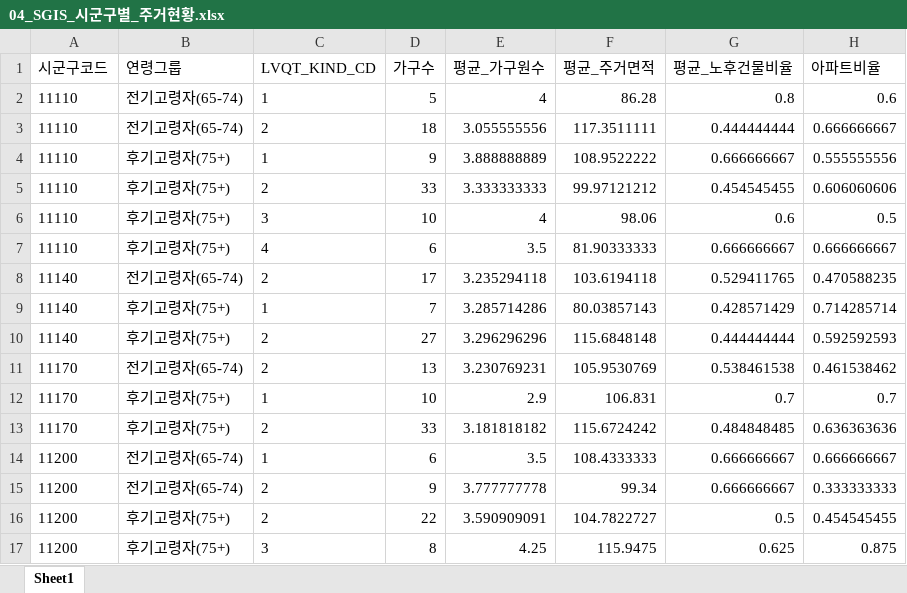
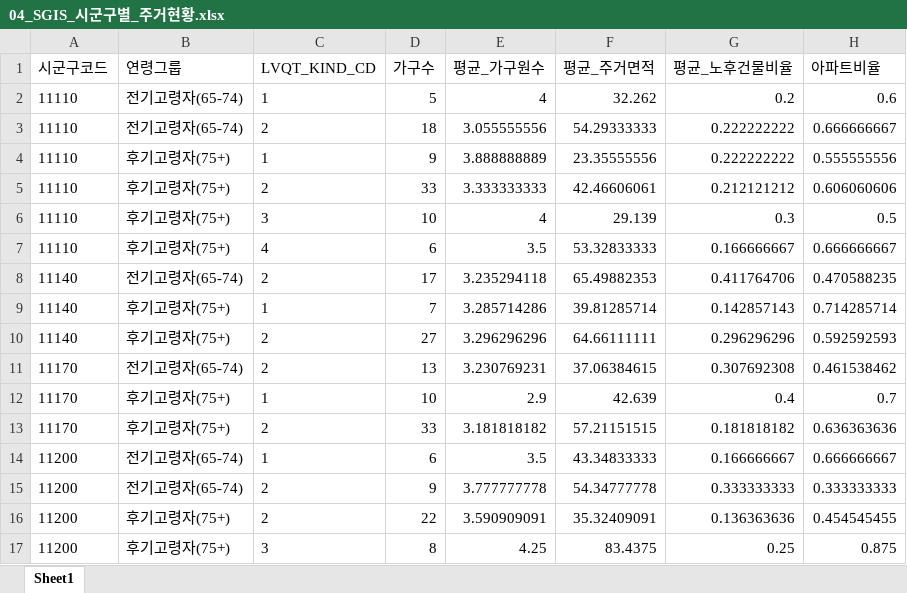
Before and after one commit to seungc1/Analysis_Competition, an Excel workbook: sample_data/output/excel/04_SGIS_시군구별_주거현황.xlsx, sheet Sheet1, drawn as a sheet; only a part is shown; values as stored, in another font and other column widths than the file's, no borders; the diff covers the shown part only; the diff names each change by its address in the sheet, - before the commit and + after, or states it on an @@ line.

```diff
--- a/sample_data/output/excel/04_SGIS_시군구별_주거현황.xlsx (sheet Sheet1)
+++ b/sample_data/output/excel/04_SGIS_시군구별_주거현황.xlsx (sheet Sheet1)
-F2 (평균_주거면적): 86.28
+F2 (평균_주거면적): 32.262
-G2 (평균_노후건물비율): 0.8
+G2 (평균_노후건물비율): 0.2
-F3 (평균_주거면적): 117.3511111
+F3 (평균_주거면적): 54.29333333
-G3 (평균_노후건물비율): 0.444444444
+G3 (평균_노후건물비율): 0.222222222
-F4 (평균_주거면적): 108.9522222
+F4 (평균_주거면적): 23.35555556
-G4 (평균_노후건물비율): 0.666666667
+G4 (평균_노후건물비율): 0.222222222
-F5 (평균_주거면적): 99.97121212
+F5 (평균_주거면적): 42.46606061
-G5 (평균_노후건물비율): 0.454545455
+G5 (평균_노후건물비율): 0.212121212
-F6 (평균_주거면적): 98.06
+F6 (평균_주거면적): 29.139
-G6 (평균_노후건물비율): 0.6
+G6 (평균_노후건물비율): 0.3
-F7 (평균_주거면적): 81.90333333
+F7 (평균_주거면적): 53.32833333
-G7 (평균_노후건물비율): 0.666666667
+G7 (평균_노후건물비율): 0.166666667
-F8 (평균_주거면적): 103.6194118
+F8 (평균_주거면적): 65.49882353
-G8 (평균_노후건물비율): 0.529411765
+G8 (평균_노후건물비율): 0.411764706
-F9 (평균_주거면적): 80.03857143
+F9 (평균_주거면적): 39.81285714
-G9 (평균_노후건물비율): 0.428571429
+G9 (평균_노후건물비율): 0.142857143
-F10 (평균_주거면적): 115.6848148
+F10 (평균_주거면적): 64.66111111
-G10 (평균_노후건물비율): 0.444444444
+G10 (평균_노후건물비율): 0.296296296
-F11 (평균_주거면적): 105.9530769
+F11 (평균_주거면적): 37.06384615
-G11 (평균_노후건물비율): 0.538461538
+G11 (평균_노후건물비율): 0.307692308
-F12 (평균_주거면적): 106.831
+F12 (평균_주거면적): 42.639
-G12 (평균_노후건물비율): 0.7
+G12 (평균_노후건물비율): 0.4
-F13 (평균_주거면적): 115.6724242
+F13 (평균_주거면적): 57.21151515
-G13 (평균_노후건물비율): 0.484848485
+G13 (평균_노후건물비율): 0.181818182
-F14 (평균_주거면적): 108.4333333
+F14 (평균_주거면적): 43.34833333
-G14 (평균_노후건물비율): 0.666666667
+G14 (평균_노후건물비율): 0.166666667
-F15 (평균_주거면적): 99.34
+F15 (평균_주거면적): 54.34777778
-G15 (평균_노후건물비율): 0.666666667
+G15 (평균_노후건물비율): 0.333333333
-F16 (평균_주거면적): 104.7822727
+F16 (평균_주거면적): 35.32409091
-G16 (평균_노후건물비율): 0.5
+G16 (평균_노후건물비율): 0.136363636
-F17 (평균_주거면적): 115.9475
+F17 (평균_주거면적): 83.4375
-G17 (평균_노후건물비율): 0.625
+G17 (평균_노후건물비율): 0.25
```
Also changed, not shown: 41 removed rows and 38 edited cells elsewhere in this sheet, sample_data/output/excel/06_NICE_대출연체_시군구별.xlsx, sample_data/output/excel/07_NICE_소득_시군구별.xlsx, 14 other files.
